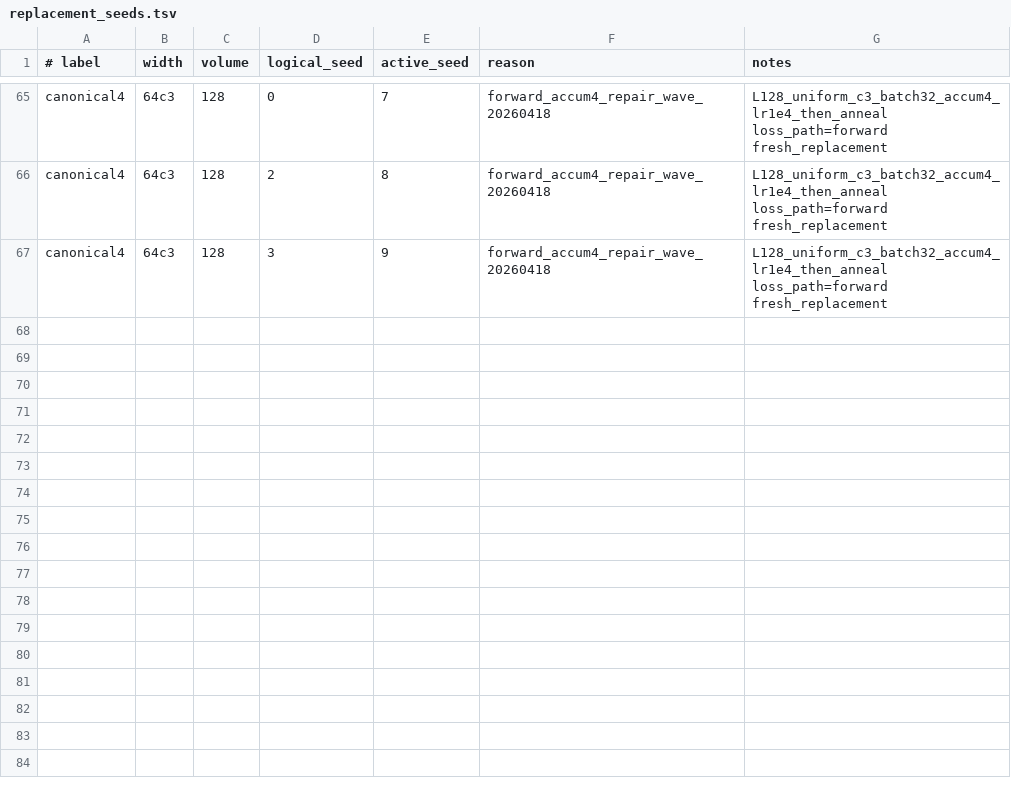
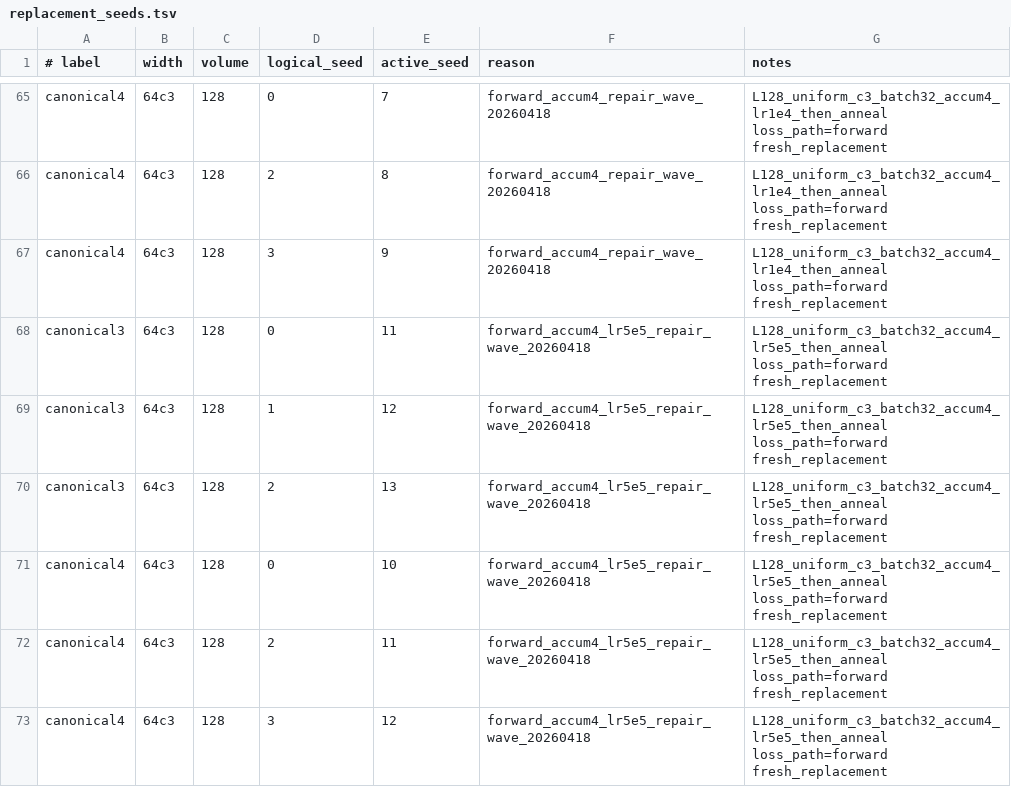
Before and after one commit to orginos/jaxQFT, a TSV file: configs/phi4/paper-2/canonical-point-scan/replacement_seeds.tsv, drawn as a sheet; only a part is shown, gaps mark what is left out.

Commit message:
Submit lr5e-5 forward w64c3 repairs

```diff
--- a/configs/phi4/paper-2/canonical-point-scan/replacement_seeds.tsv
+++ b/configs/phi4/paper-2/canonical-point-scan/replacement_seeds.tsv
@@ -67 +67,7 @@ canonical4	64c3	128	2	8	forward_accum4_repair_wave_20260418	L128_uniform_c3_batc
 canonical4	64c3	128	3	9	forward_accum4_repair_wave_20260418	L128_uniform_c3_batch32_accum4_lr1e4_then_anneal loss_path=forward fresh_replacement
+canonical3	64c3	128	0	11	forward_accum4_lr5e5_repair_wave_20260418	L128_uniform_c3_batch32_accum4_lr5e5_then_anneal loss_path=forward fresh_replacement
+canonical3	64c3	128	1	12	forward_accum4_lr5e5_repair_wave_20260418	L128_uniform_c3_batch32_accum4_lr5e5_then_anneal loss_path=forward fresh_replacement
+canonical3	64c3	128	2	13	forward_accum4_lr5e5_repair_wave_20260418	L128_uniform_c3_batch32_accum4_lr5e5_then_anneal loss_path=forward fresh_replacement
+canonical4	64c3	128	0	10	forward_accum4_lr5e5_repair_wave_20260418	L128_uniform_c3_batch32_accum4_lr5e5_then_anneal loss_path=forward fresh_replacement
+canonical4	64c3	128	2	11	forward_accum4_lr5e5_repair_wave_20260418	L128_uniform_c3_batch32_accum4_lr5e5_then_anneal loss_path=forward fresh_replacement
+canonical4	64c3	128	3	12	forward_accum4_lr5e5_repair_wave_20260418	L128_uniform_c3_batch32_accum4_lr5e5_then_anneal loss_path=forward fresh_replacement
```
Also changed, not shown: 4 other files.
